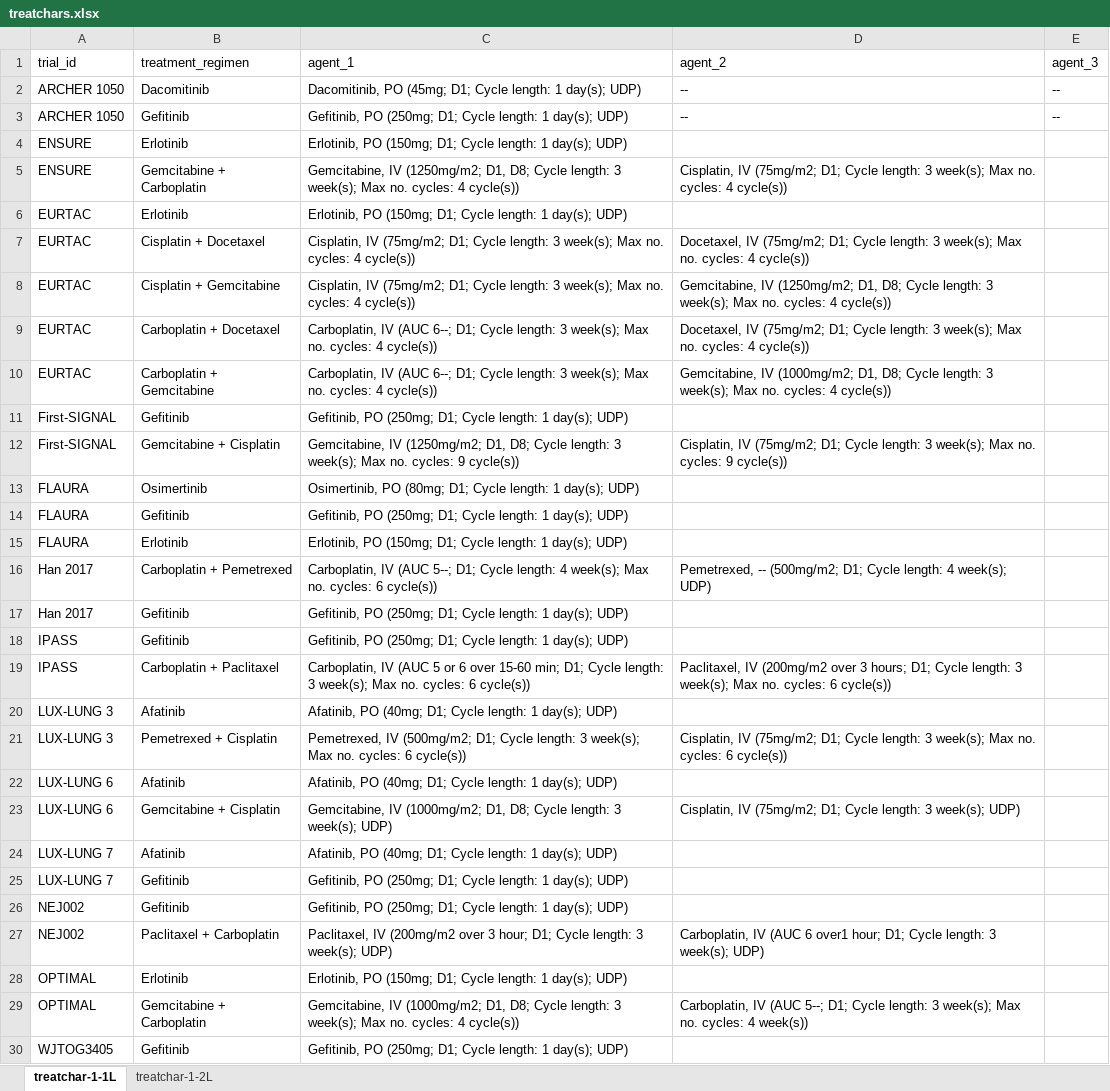
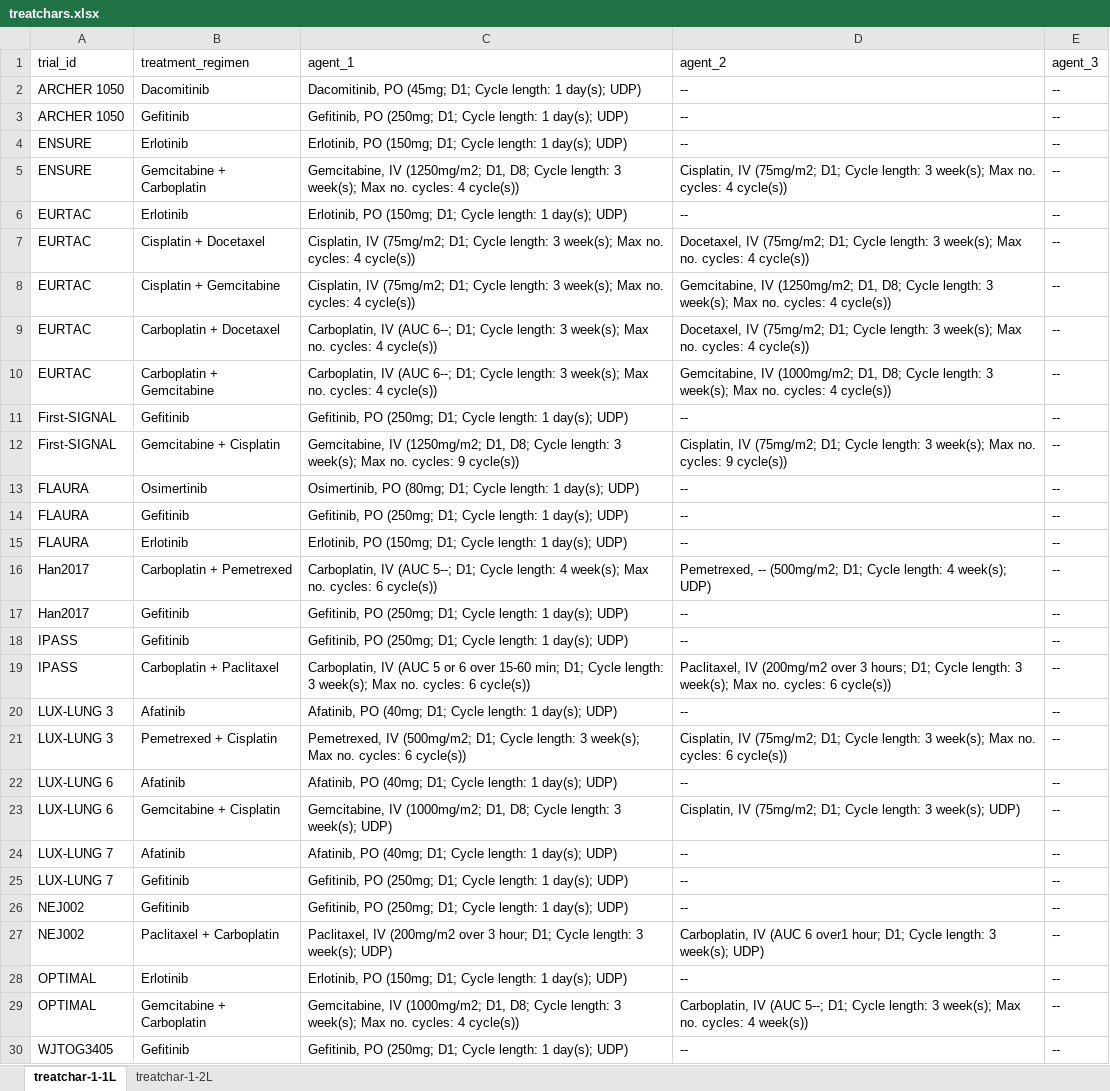
Before and after one commit to InnovationValueInitiative/IVI-NSCLC, an Excel workbook: docs/model-doc/tables-raw/treatchars.xlsx, sheet treatchar-1-1L, drawn as a sheet; only a part is shown; values as stored, in another font and other column widths than the file's, no borders; the diff covers the shown part only; the diff names each change by its address in the sheet, - before the commit and + after, or states it on an @@ line.

```diff
--- a/docs/model-doc/tables-raw/treatchars.xlsx (sheet treatchar-1-1L)
+++ b/docs/model-doc/tables-raw/treatchars.xlsx (sheet treatchar-1-1L)
-D4 (agent_2): (empty)
+D4 (agent_2): --
-E4:E30 (agent_3): (empty)
+E4:E30 (agent_3): --
-D6 (agent_2): (empty)
+D6 (agent_2): --
-D11 (agent_2): (empty)
+D11 (agent_2): --
-D13:D15 (agent_2): (empty)
+D13:D15 (agent_2): --
-A16:A17 (trial_id): Han 2017
+A16:A17 (trial_id): Han2017
-D17:D18 (agent_2): (empty)
+D17:D18 (agent_2): --
-D20 (agent_2): (empty)
+D20 (agent_2): --
-D22 (agent_2): (empty)
+D22 (agent_2): --
-D24:D26 (agent_2): (empty)
+D24:D26 (agent_2): --
-D28 (agent_2): (empty)
+D28 (agent_2): --
-D30 (agent_2): (empty)
+D30 (agent_2): --
```
Also changed, not shown: 5 edited cells elsewhere in this sheet, sheet treatchar-1-2L, docs/model-doc/tables-raw/patchars.xlsx, docs/model-doc/tables-raw/studychars.xlsx, 18 other files.
